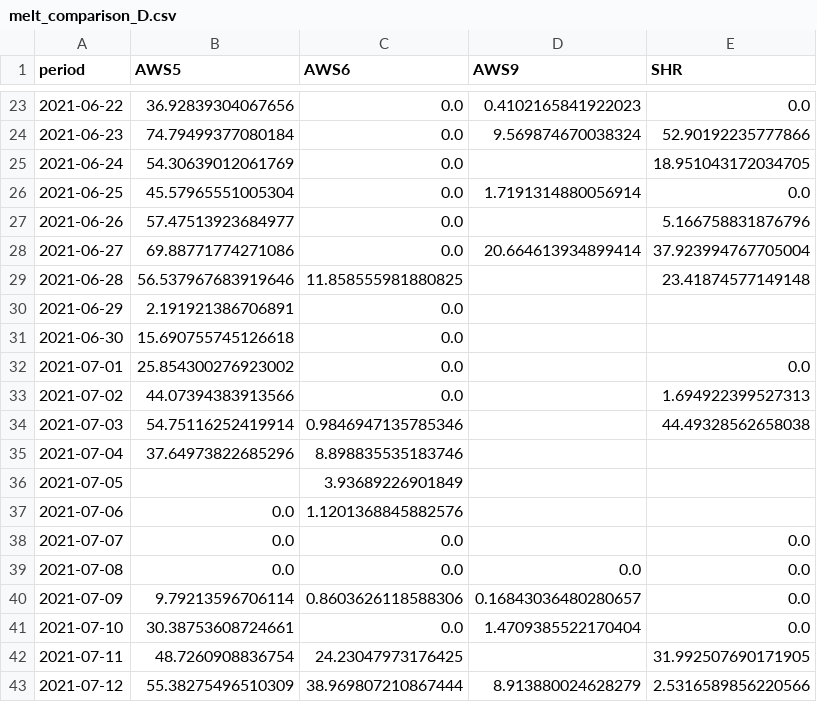
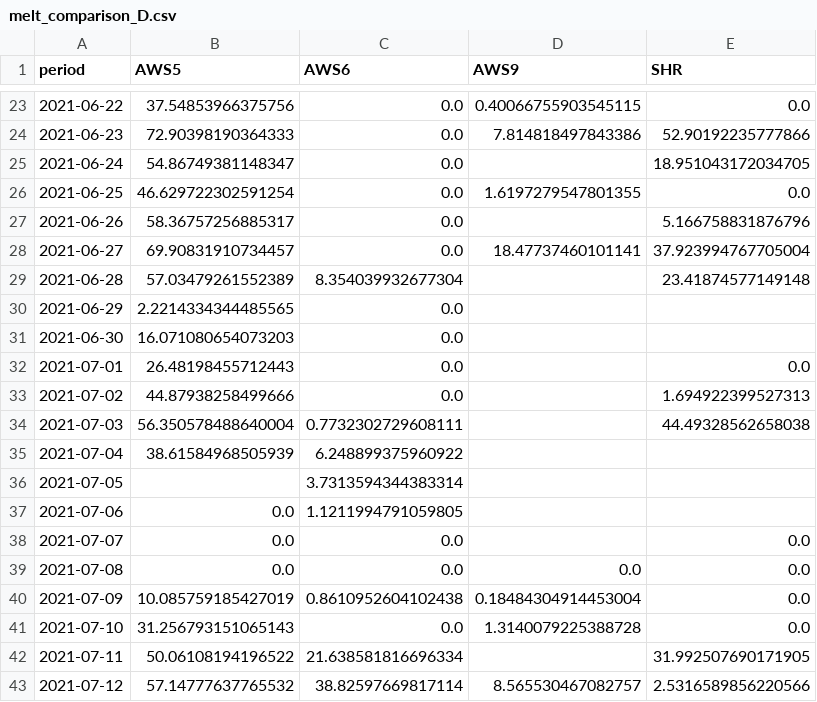
Before and after one commit to jantientramper/MAIO_project7, a CSV file: output/zomer2021/melt_comparison_D.csv, drawn as a sheet; only a part is shown, gaps mark what is left out; the diff covers the shown part only.

```diff
--- a/output/zomer2021/melt_comparison_D.csv
+++ b/output/zomer2021/melt_comparison_D.csv
@@ -23,21 +23,21 @@ period,AWS5,AWS6,AWS9,SHR
-2021-06-22,36.92839304067656,0.0,0.4102165841922023,0.0
-2021-06-23,74.79499377080184,0.0,9.569874670038324,52.90192235777866
-2021-06-24,54.30639012061769,0.0,,18.951043172034705
-2021-06-25,45.57965551005304,0.0,1.7191314880056914,0.0
-2021-06-26,57.47513923684977,0.0,,5.166758831876796
-2021-06-27,69.88771774271086,0.0,20.664613934899414,37.923994767705004
-2021-06-28,56.537967683919646,11.858555981880825,,23.41874577149148
-2021-06-29,2.191921386706891,0.0,,
-2021-06-30,15.690755745126618,0.0,,
-2021-07-01,25.854300276923002,0.0,,0.0
-2021-07-02,44.07394383913566,0.0,,1.694922399527313
-2021-07-03,54.75116252419914,0.9846947135785346,,44.49328562658038
-2021-07-04,37.64973822685296,8.898835535183746,,
-2021-07-05,,3.93689226901849,,
-2021-07-06,0.0,1.1201368845882576,,
+2021-06-22,37.54853966375756,0.0,0.40066755903545115,0.0
+2021-06-23,72.90398190364333,0.0,7.814818497843386,52.90192235777866
+2021-06-24,54.86749381148347,0.0,,18.951043172034705
+2021-06-25,46.629722302591254,0.0,1.6197279547801355,0.0
+2021-06-26,58.36757256885317,0.0,,5.166758831876796
+2021-06-27,69.90831910734457,0.0,18.47737460101141,37.923994767705004
+2021-06-28,57.03479261552389,8.354039932677304,,23.41874577149148
+2021-06-29,2.2214334344485565,0.0,,
+2021-06-30,16.071080654073203,0.0,,
+2021-07-01,26.48198455712443,0.0,,0.0
+2021-07-02,44.87938258499666,0.0,,1.694922399527313
+2021-07-03,56.350578488640004,0.7732302729608111,,44.49328562658038
+2021-07-04,38.61584968505939,6.248899375960922,,
+2021-07-05,,3.7313594344383314,,
+2021-07-06,0.0,1.1211994791059805,,
 2021-07-07,0.0,0.0,,0.0
 2021-07-08,0.0,0.0,0.0,0.0
-2021-07-09,9.79213596706114,0.8603626118588306,0.16843036480280657,0.0
-2021-07-10,30.38753608724661,0.0,1.4709385522170404,0.0
-2021-07-11,48.7260908836754,24.23047973176425,,31.992507690171905
-2021-07-12,55.38275496510309,38.969807210867444,8.913880024628279,2.5316589856220566
+2021-07-09,10.085759185427019,0.8610952604102438,0.18484304914453004,0.0
+2021-07-10,31.256793151065143,0.0,1.3140079225388728,0.0
+2021-07-11,50.06108194196522,21.638581816696334,,31.992507690171905
+2021-07-12,57.14777637765532,38.82597669817114,8.565530467082757,2.5316589856220566
```
Also changed, not shown: 86 edited cells elsewhere in this file, output/melt_comparison_D.csv, output/melt_comparison_Y.csv, 43 other files.
